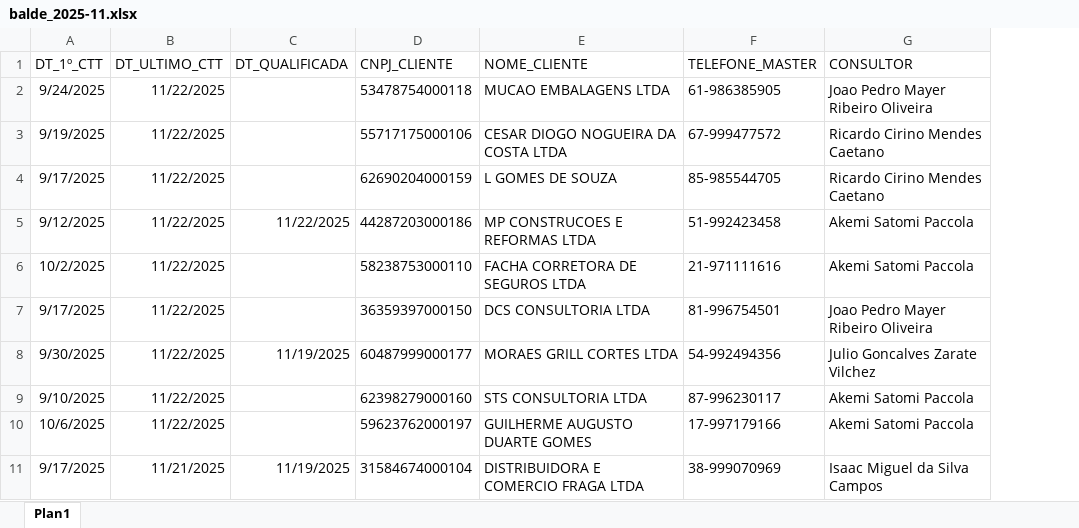
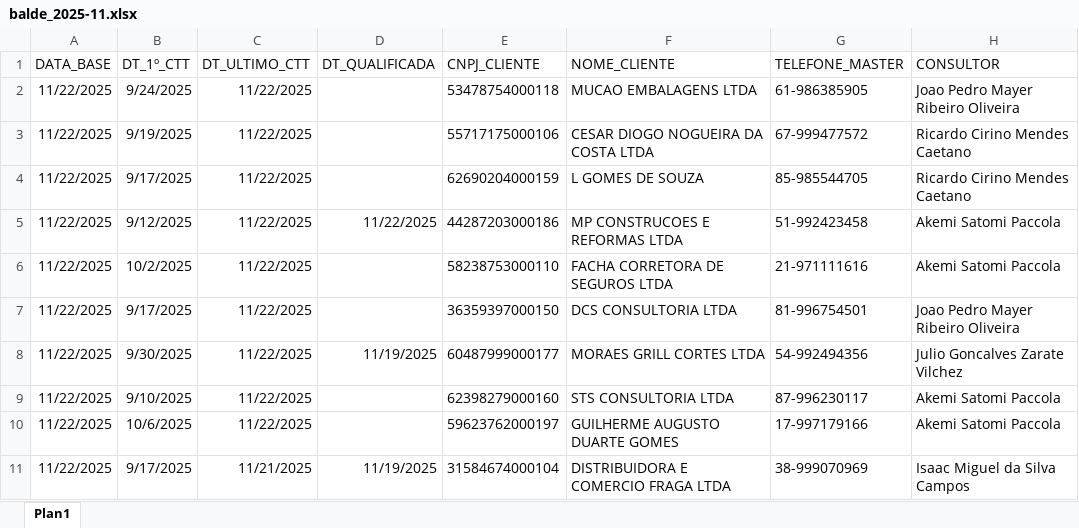
Before and after one commit to Augusto05/atlas, an Excel workbook: first-atlas/balde_2025-11.xlsx, sheet Plan1, drawn as a sheet; only a part is shown; values as stored, in another font and other column widths than the file's, no borders; the diff names each change by its address in the sheet, - before the commit and + after, or states it on an @@ line.

Commit message:
add field DATA BASE into balde

```diff
--- a/first-atlas/balde_2025-11.xlsx (sheet Plan1)
+++ b/first-atlas/balde_2025-11.xlsx (sheet Plan1)
+column A (DATA_BASE), rows 2-11: all 11/22/2025
```
Also changed, not shown: 1 other file.
